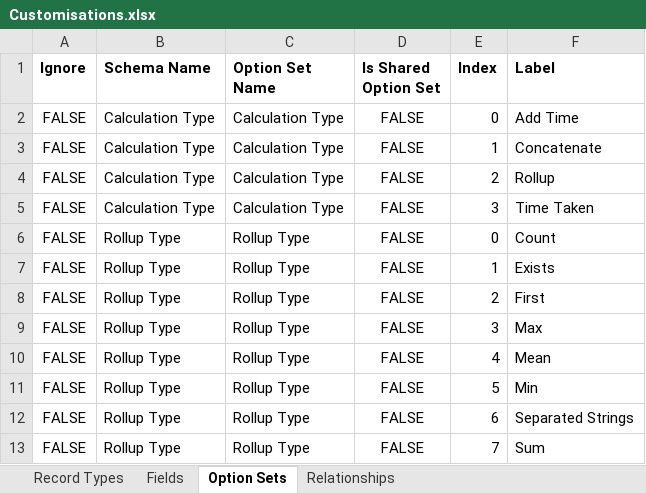
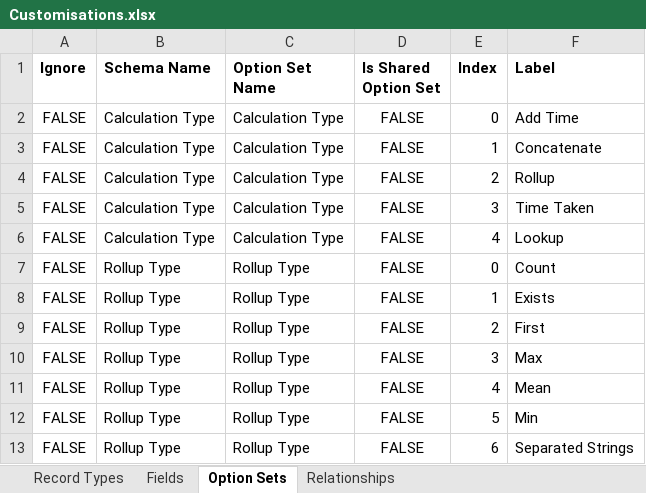
Before and after one commit to josephmcmac/JosephM.Xrm.CalculatedFields, an Excel workbook: Customisations/Customisations.xlsx, sheet Option Sets, drawn as a sheet; only a part is shown; the shorter side is filled out with more unchanged rows; values as stored, in another font and other column widths than the file's, no borders; charts and pictures not drawn; the diff names each change by its address in the sheet, - before the commit and + after, or states it on an @@ line.

Commit message:
#12 added calculation type of lookup

```diff
--- a/Customisations/Customisations.xlsx (sheet Option Sets)
+++ b/Customisations/Customisations.xlsx (sheet Option Sets)
+row 6: FALSE | Calculation Type | Calculation Type | FALSE | 4 | Lookup
```
Also changed, not shown: sheet Fields, 11 other files.
